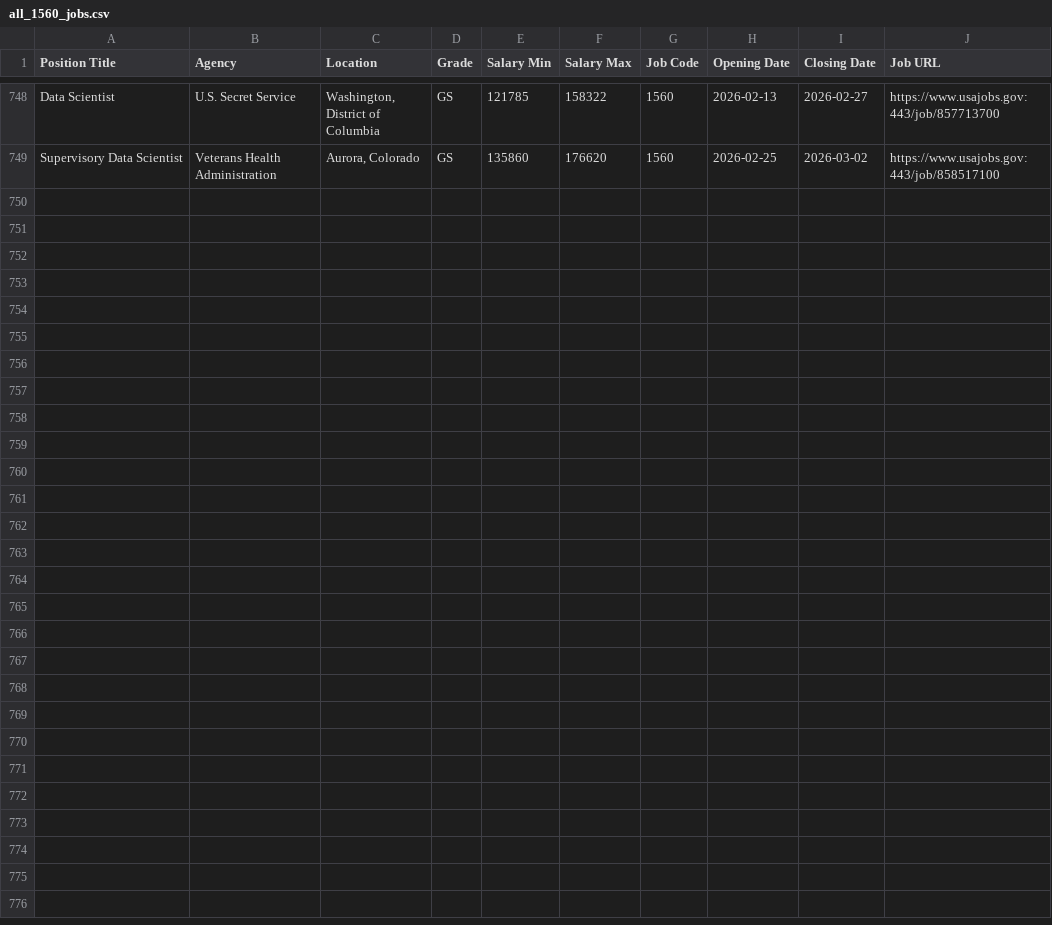
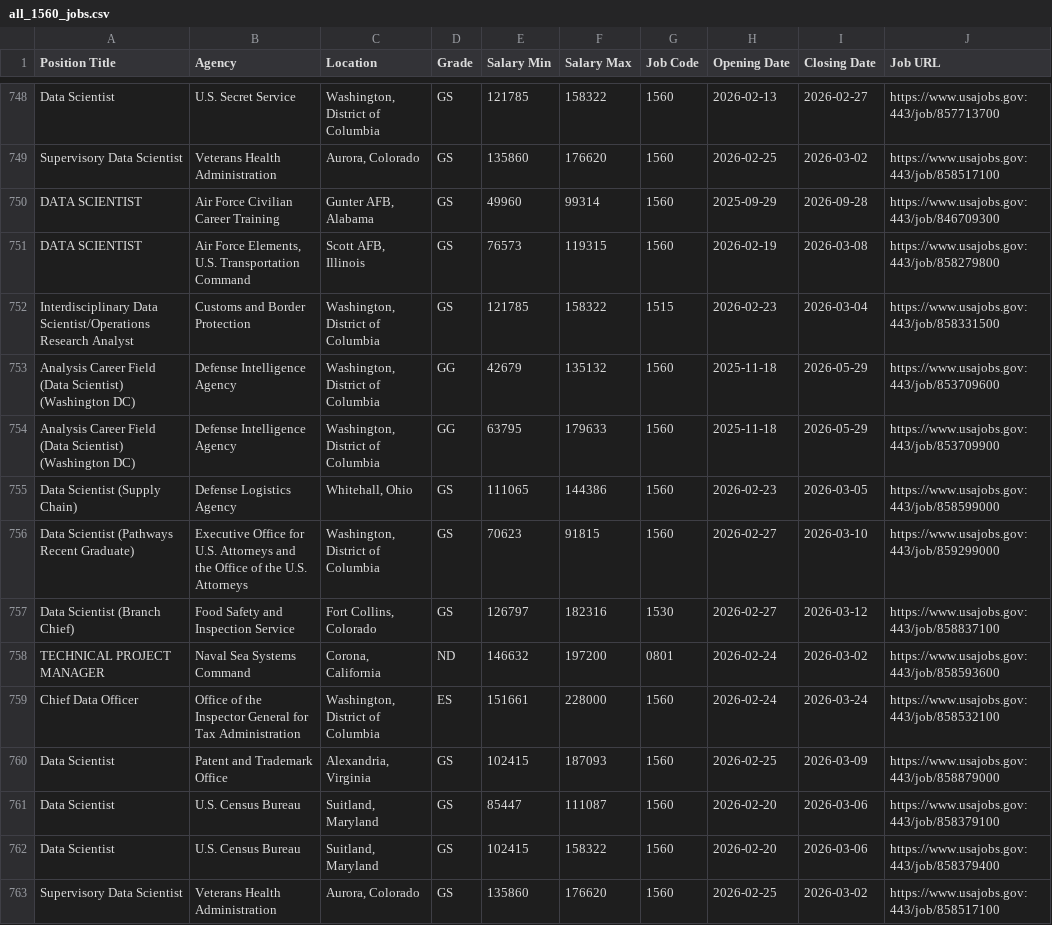
Before and after one commit to fartbagxp/fedjobs, a CSV file: data/raw/all_1560_jobs.csv, drawn as a sheet; only a part is shown, gaps mark what is left out; the diff names each change by its address in the sheet, - before the commit and + after, or states it on an @@ line.

```diff
--- a/data/raw/all_1560_jobs.csv
+++ b/data/raw/all_1560_jobs.csv
+row 750: DATA SCIENTIST | Air Force Civilian Career Training | Gunter AFB, Alabama | GS | 49960 | 99314 | 1560 | 2025-09-29 | 2026-09-28 | https://www.usajobs.gov:443/job/846709300
+row 751: DATA SCIENTIST | Air Force Elements, U.S. Transportation Command | Scott AFB, Illinois | GS | 76573 | 119315 | 1560 | 2026-02-19 | 2026-03-08 | https://www.usajobs.gov:443/job/858279800
+row 752: Interdisciplinary Data Scientist/Operations Research Analyst | Customs and Border Protection | Washington, District of Columbia | GS | 121785 | 158322 | 1515 | 2026-02-23 | 2026-03-04 | https://www.usajobs.gov:443/job/858331500
+row 753: Analysis Career Field (Data Scientist) (Washington DC) | Defense Intelligence Agency | Washington, District of Columbia | GG | 42679 | 135132 | 1560 | 2025-11-18 | 2026-05-29 | https://www.usajobs.gov:443/job/853709600
+row 754: Analysis Career Field (Data Scientist) (Washington DC) | Defense Intelligence Agency | Washington, District of Columbia | GG | 63795 | 179633 | 1560 | 2025-11-18 | 2026-05-29 | https://www.usajobs.gov:443/job/853709900
+row 755: Data Scientist (Supply Chain) | Defense Logistics Agency | Whitehall, Ohio | GS | 111065 | 144386 | 1560 | 2026-02-23 | 2026-03-05 | https://www.usajobs.gov:443/job/858599000
+row 756: Data Scientist (Pathways Recent Graduate) | Executive Office for U.S. Attorneys and the Office of the U.S. Attorneys | Washington, District of Columbia | GS | 70623 | 91815 | 1560 | 2026-02-27 | 2026-03-10 | https://www.usajobs.gov:443/job/859299000
+row 757: Data Scientist (Branch Chief) | Food Safety and Inspection Service | Fort Collins, Colorado | GS | 126797 | 182316 | 1530 | 2026-02-27 | 2026-03-12 | https://www.usajobs.gov:443/job/858837100
+row 758: TECHNICAL PROJECT MANAGER | Naval Sea Systems Command | Corona, California | ND | 146632 | 197200 | 0801 | 2026-02-24 | 2026-03-02 | https://www.usajobs.gov:443/job/858593600
+row 759: Chief Data Officer | Office of the Inspector General for Tax Administration | Washington, District of Columbia | ES | 151661 | 228000 | 1560 | 2026-02-24 | 2026-03-24 | https://www.usajobs.gov:443/job/858532100
+row 760: Data Scientist | Patent and Trademark Office | Alexandria, Virginia | GS | 102415 | 187093 | 1560 | 2026-02-25 | 2026-03-09 | https://www.usajobs.gov:443/job/858879000
+row 761: Data Scientist | U.S. Census Bureau | Suitland, Maryland | GS | 85447 | 111087 | 1560 | 2026-02-20 | 2026-03-06 | https://www.usajobs.gov:443/job/858379100
+row 762: Data Scientist | U.S. Census Bureau | Suitland, Maryland | GS | 102415 | 158322 | 1560 | 2026-02-20 | 2026-03-06 | https://www.usajobs.gov:443/job/858379400
+row 763: Supervisory Data Scientist | Veterans Health Administration | Aurora, Colorado | GS | 135860 | 176620 | 1560 | 2026-02-25 | 2026-03-02 | https://www.usajobs.gov:443/job/858517100
```
Also changed, not shown: data/raw/all_0854_jobs.csv, data/raw/all_CDC_jobs.csv, 4 other files.
